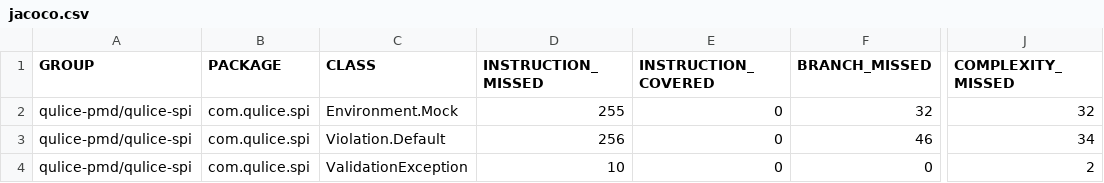
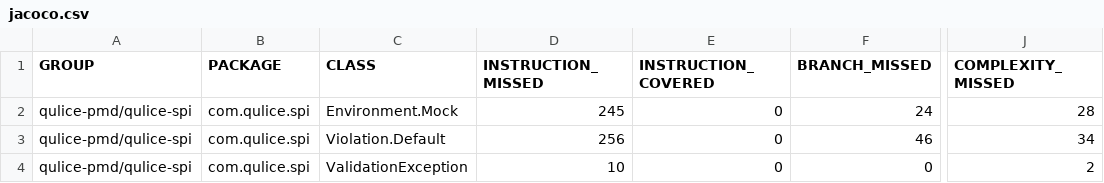
Before and after one commit to yegor256/qulice, a CSV file: qulice-pmd/jacoco-aggregate/jacoco.csv, drawn as a sheet; only a part is shown, gaps mark what is left out; the diff names each change by its address in the sheet, - before the commit and + after, or states it on an @@ line.

```diff
--- a/qulice-pmd/jacoco-aggregate/jacoco.csv
+++ b/qulice-pmd/jacoco-aggregate/jacoco.csv
-D2 (INSTRUCTION_MISSED): 255
+D2 (INSTRUCTION_MISSED): 245
-F2 (BRANCH_MISSED): 32
+F2 (BRANCH_MISSED): 24
-J2 (COMPLEXITY_MISSED): 32
+J2 (COMPLEXITY_MISSED): 28
```
Also changed, not shown: 29 other files.
